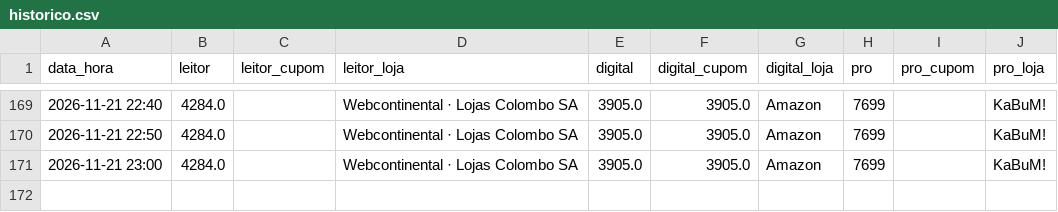
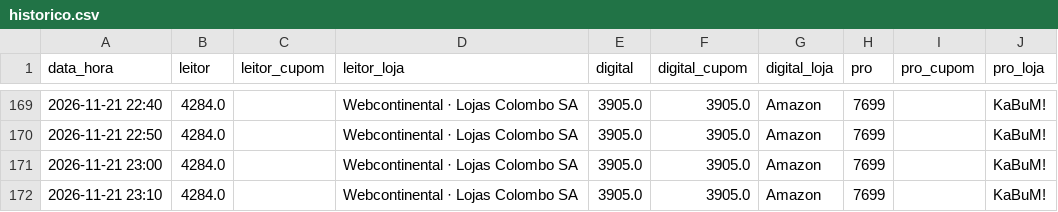
Before and after one commit to hugovfa2017/passagens-monitor, a CSV file: ps5/historico.csv, drawn as a sheet; only a part is shown, gaps mark what is left out; the diff names each change by its address in the sheet, - before the commit and + after, or states it on an @@ line.

```diff
--- a/ps5/historico.csv
+++ b/ps5/historico.csv
+row 172: 2026-11-21 23:10 | 4284.0 |  | Webcontinental · Lojas Colombo SA | 3905.0 | 3905.0 | Amazon | 7699 |  | KaBuM!
```
Also changed, not shown: 4 other files.
